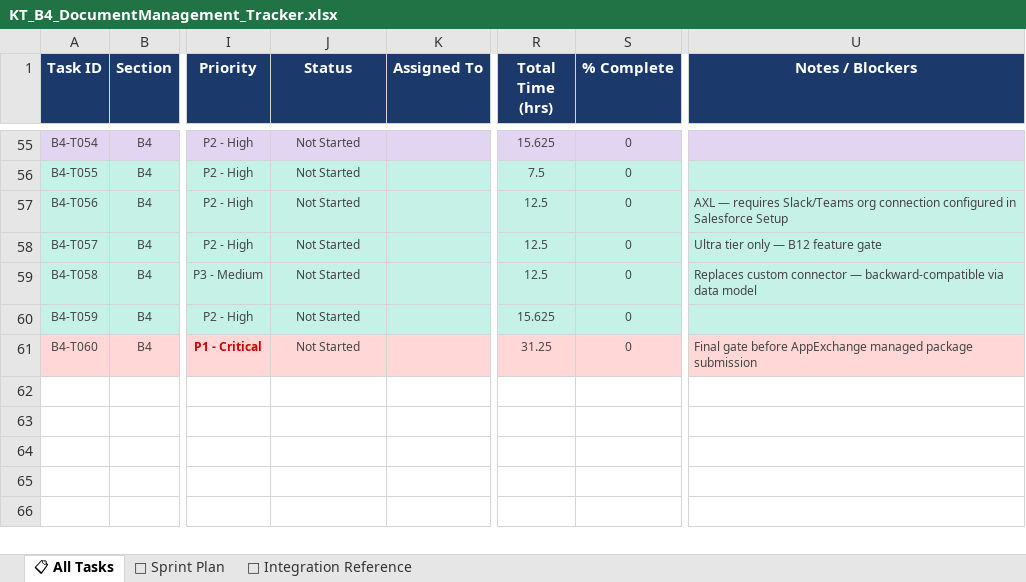
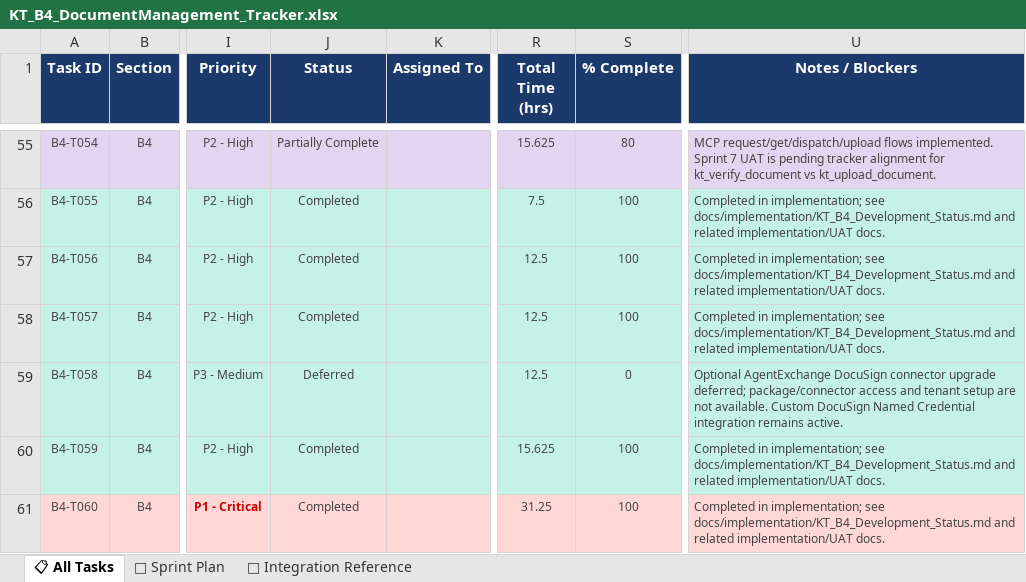
Before and after one commit to kt-ai-onboarding-enterprise/KT-B4-Doc-Management, an Excel workbook: docs/Design_docs/KT_B4_DocumentManagement_Tracker.xlsx, sheet 📋 All Tasks, drawn as a sheet; only a part is shown, gaps mark what is left out; values as stored, in another font and other column widths than the file's, no borders; charts and pictures not drawn; the diff covers the shown part only; the diff names each change by its address in the sheet, - before the commit and + after, or states it on an @@ line.

Commit message:
Completed with some pending tasks ( before Starting the B2 feature )
B4-T007	Configure Named Credentials — B4 Integrations	Partially complete. DocuSign done; AWS Textract, Azure OCR, Virus Scan, Adobe Sign paused/not configured live.
B4-T043	Adobe Sign Service	Code exists, live Adobe setup paused.
B4-T044	Adobe Sign Webhook Handler	Code exists, live Adobe setup paused.
B4-T058	Upgrade DocuSign Connector to AgentExchange MCP Tool	Deferred; optional add-on requiring AgentExchange connector/package.

```diff
--- a/docs/Design_docs/KT_B4_DocumentManagement_Tracker.xlsx (sheet 📋 All Tasks)
+++ b/docs/Design_docs/KT_B4_DocumentManagement_Tracker.xlsx (sheet 📋 All Tasks)
-J55 (Status): Not Started
+J55 (Status): Partially Complete
-S55 (% Complete): 0
+S55 (% Complete): 80
-U55 (Notes / Blockers): (empty)
+U55 (Notes / Blockers): MCP request/get/dispatch/upload flows implemented. Sprint 7 UAT is pending tracker alignment for kt_verify_document vs kt_upload_document.
-J56:J58 (Status): Not Started
+J56:J58 (Status): Completed
-S56:S58 (% Complete): 0
+S56:S58 (% Complete): 100
-U56 (Notes / Blockers): (empty)
+U56 (Notes / Blockers): Completed in implementation; see docs/implementation/KT_B4_Development_Status.md and related implementation/UAT docs.
-U57 (Notes / Blockers): AXL — requires Slack/Teams org connection configured in Salesforce Setup
+U57 (Notes / Blockers): Completed in implementation; see docs/implementation/KT_B4_Development_Status.md and related implementation/UAT docs.
-U58 (Notes / Blockers): Ultra tier only — B12 feature gate
+U58 (Notes / Blockers): Completed in implementation; see docs/implementation/KT_B4_Development_Status.md and related implementation/UAT docs.
-J59 (Status): Not Started
+J59 (Status): Deferred
-U59 (Notes / Blockers): Replaces custom connector — backward-compatible via data model
+U59 (Notes / Blockers): Optional AgentExchange DocuSign connector upgrade deferred; package/connector access and tenant setup are not available. Custom DocuSign Named Credential integration remains active.
-J60:J61 (Status): Not Started
+J60:J61 (Status): Completed
-S60:S61 (% Complete): 0
+S60:S61 (% Complete): 100
-U60 (Notes / Blockers): (empty)
+U60 (Notes / Blockers): Completed in implementation; see docs/implementation/KT_B4_Development_Status.md and related implementation/UAT docs.
-U61 (Notes / Blockers): Final gate before AppExchange managed package submission
+U61 (Notes / Blockers): Completed in implementation; see docs/implementation/KT_B4_Development_Status.md and related implementation/UAT docs.
```
Also changed, not shown: 159 edited cells elsewhere in this sheet, 17 other files.
